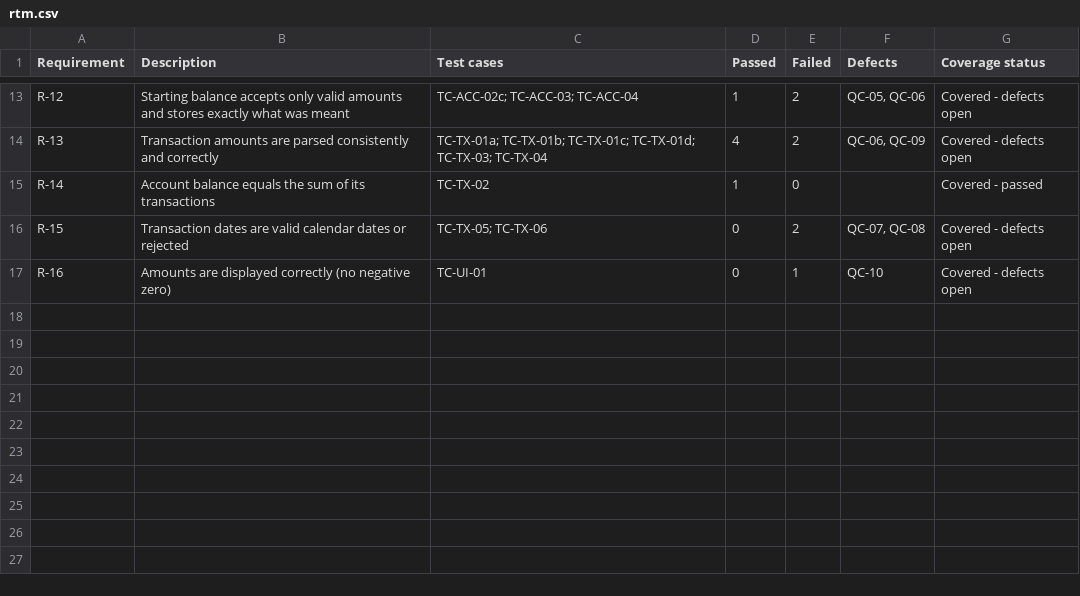
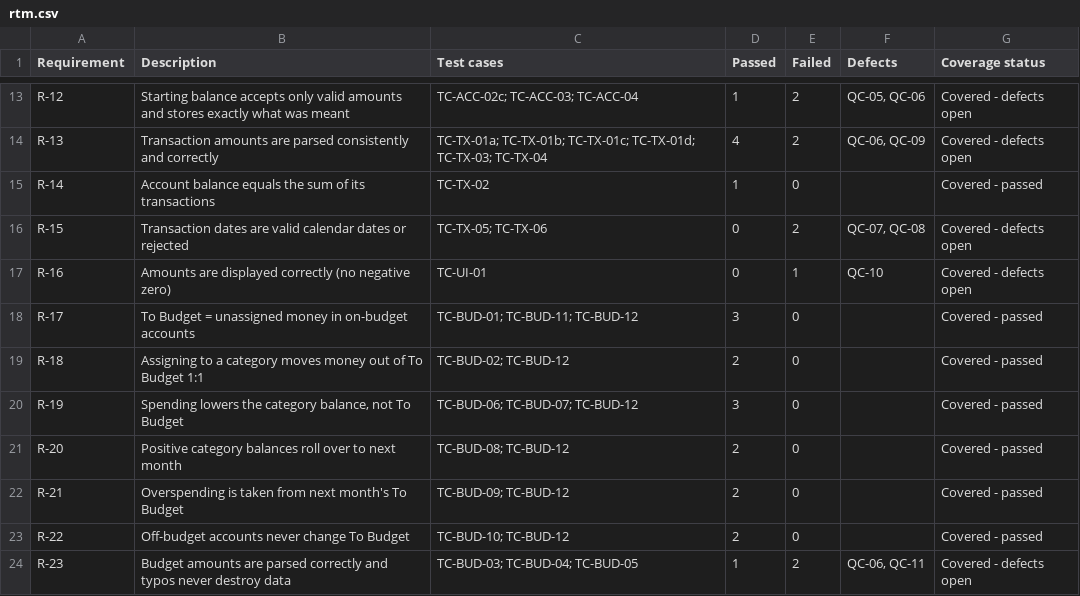
Before and after one commit to luongducthangDS/actual-budget-test-cycle, a CSV file: rtm.csv, drawn as a sheet; only a part is shown, gaps mark what is left out.

```diff
--- a/rtm.csv
+++ b/rtm.csv
@@ -17 +17,8 @@ R-15,Transaction dates are valid calendar dates or rejected,TC-TX-05; TC-TX-06,0
 R-16,Amounts are displayed correctly (no negative zero),TC-UI-01,0,1,QC-10,Covered - defects open
+R-17,To Budget = unassigned money in on-budget accounts,TC-BUD-01; TC-BUD-11; TC-BUD-12,3,0,,Covered - passed
+R-18,Assigning to a category moves money out of To Budget 1:1,TC-BUD-02; TC-BUD-12,2,0,,Covered - passed
+R-19,"Spending lowers the category balance, not To Budget",TC-BUD-06; TC-BUD-07; TC-BUD-12,3,0,,Covered - passed
+R-20,Positive category balances roll over to next month,TC-BUD-08; TC-BUD-12,2,0,,Covered - passed
+R-21,Overspending is taken from next month's To Budget,TC-BUD-09; TC-BUD-12,2,0,,Covered - passed
+R-22,Off-budget accounts never change To Budget,TC-BUD-10; TC-BUD-12,2,0,,Covered - passed
+R-23,Budget amounts are parsed correctly and typos never destroy data,TC-BUD-03; TC-BUD-04; TC-BUD-05,1,2,"QC-06, QC-11",Covered - defects open
```
Also changed, not shown: test-cases.csv, 4 other files.
